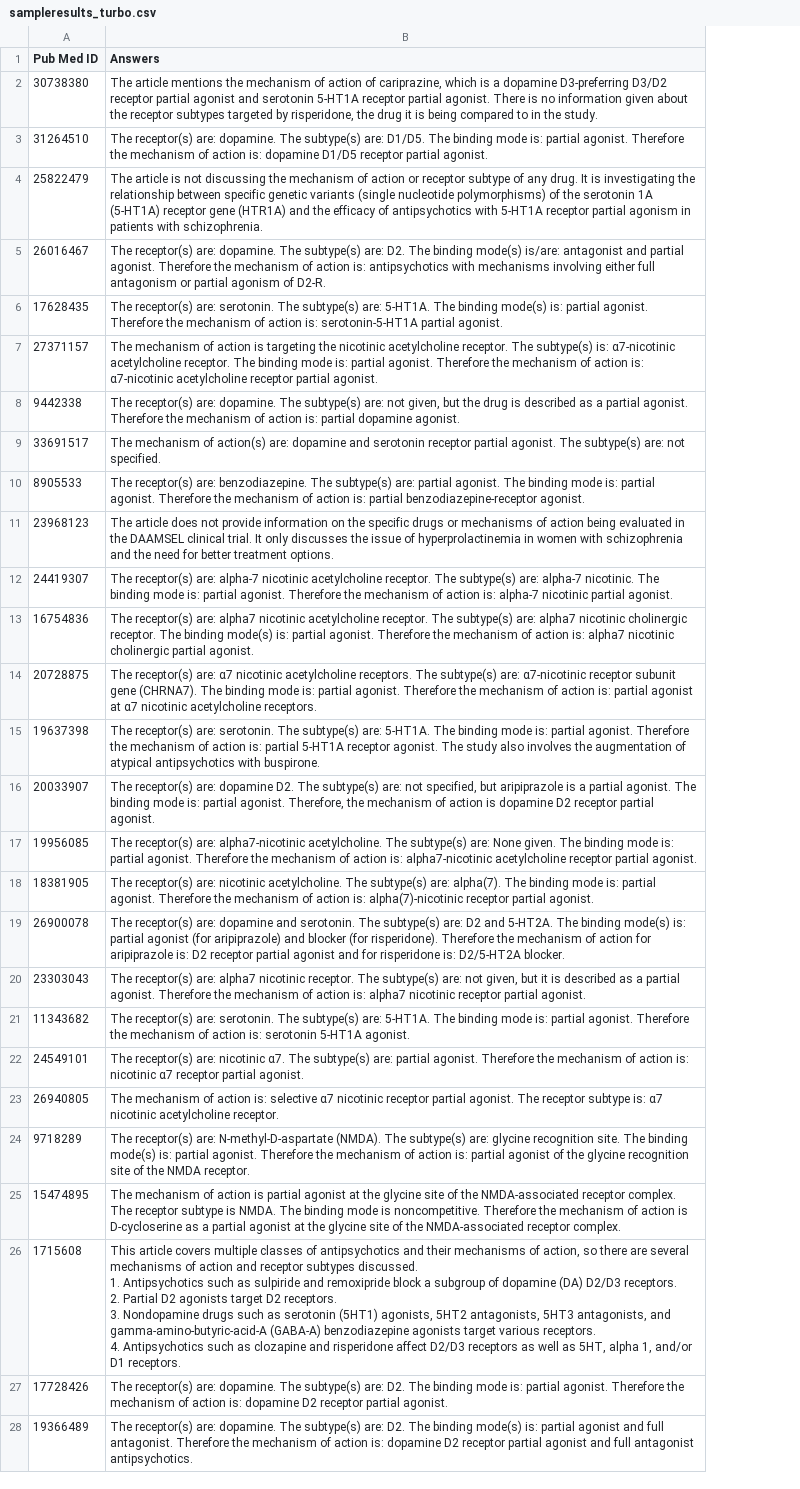
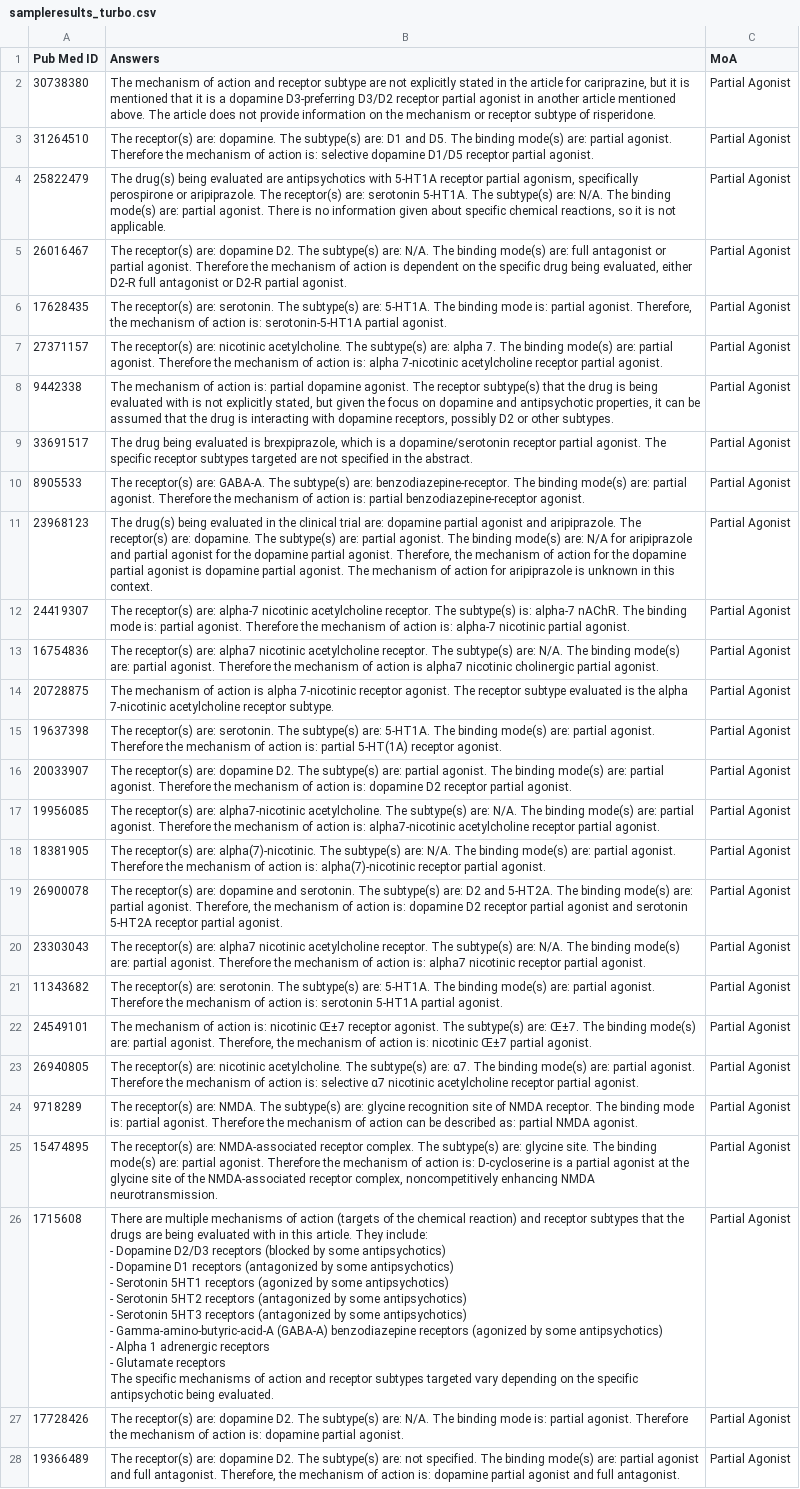
Before and after one commit to shivanisahni/Voyager-Alkermes, a CSV file: sampleresults_turbo.csv, drawn as a sheet; only a part is shown; ↵ is a line break in a cell; the diff covers the shown part only; the diff names each change by its address in the sheet, - before the commit and + after, or states it on an @@ line.

Commit message:
turbo

```diff
--- a/sampleresults_turbo.csv
+++ b/sampleresults_turbo.csv
+column C (MoA), rows 2-28: all Partial Agonist
-B2 (Answers): The article mentions the mechanism of action of cariprazine, which is a dopamine D3-preferring D3/D2 receptor partial agonist and serotonin 5-HT1A receptor partial agonist. There is no information given about the receptor subtypes targeted by risperidone, the drug it is being compared to in the study.
+B2 (Answers): The mechanism of action and receptor subtype are not explicitly stated in the article for cariprazine, but it is mentioned that it is a dopamine D3-preferring D3/D2 receptor partial agonist in another article mentioned above. The article does not provide information on the mechanism or receptor subtype of risperidone.
-B3 (Answers): …subtype(s) are: D1/D5. The binding mode is: partial agonist. Therefore the mechanism of action is: dopamine D1/D5…
+B3 (Answers): …subtype(s) are: D1 and D5. The binding mode(s) are: partial agonist. Therefore the mechanism of action is: selective dopamine D1/D5…
-B4 (Answers): The article is not discussing the mechanism of action or receptor subtype of any drug. It is investigating the relationship between specific genetic variants (single nucleotide polymorphisms) of the serotonin 1A (5-HT1A) receptor gene (HTR1A) and the efficacy of antipsychotics with 5-HT1A receptor partial agonism in patients with schizophrenia.
+B4 (Answers): The drug(s) being evaluated are antipsychotics with 5-HT1A receptor partial agonism, specifically perospirone or aripiprazole. The receptor(s) are: serotonin 5-HT1A. The subtype(s) are: N/A. The binding mode(s) are: partial agonist. There is no information given about specific chemical reactions, so it is not applicable.
-B5 (Answers): …receptor(s) are: dopamine. The subtype(s) are: D2. The binding mode(s) is/are: antagonist and partial agonist. Therefore the mechanism of action is: antipsychotics with mechanisms involving either full antagonism or partial agonism of D2-R.
+B5 (Answers): …receptor(s) are: dopamine D2. The subtype(s) are: N/A. The binding mode(s) are: full antagonist or partial agonist. Therefore the mechanism of action is dependent on the specific drug being evaluated, either D2-R full antagonist or D2-R partial agonist.
-B6 (Answers): …The binding mode(s) is: partial agonist. Therefore the mechanism…
+B6 (Answers): …The binding mode is: partial agonist. Therefore, the mechanism…
-B7 (Answers): The mechanism of action is targeting the nicotinic acetylcholine receptor. The subtype(s) is: α7-nicotinic acetylcholine receptor. The binding mode is: partial agonist. Therefore the mechanism of action is: α7-nicotinic acetylcholine receptor…
+B7 (Answers): The receptor(s) are: nicotinic acetylcholine. The subtype(s) are: alpha 7. The binding mode(s) are: partial agonist. Therefore the mechanism of action is: alpha 7-nicotinic acetylcholine receptor…
-B8 (Answers): The receptor(s) are: dopamine. The subtype(s) are: not given, but the drug is described as a partial agonist. Therefore the mechanism of action is: partial dopamine agonist.
+B8 (Answers): The mechanism of action is: partial dopamine agonist. The receptor subtype(s) that the drug is being evaluated with is not explicitly stated, but given the focus on dopamine and antipsychotic properties, it can be assumed that the drug is interacting with dopamine receptors, possibly D2 or other subtypes.
-B9 (Answers): The mechanism of action(s) are: dopamine and serotonin receptor partial agonist. The subtype(s) are: not specified.
+B9 (Answers): The drug being evaluated is brexpiprazole, which is a dopamine/serotonin receptor partial agonist. The specific receptor subtypes targeted are not specified in the abstract.
-B10 (Answers): …receptor(s) are: benzodiazepine. The subtype(s) are: partial agonist. The binding mode is: partial agonist.…
+B10 (Answers): …receptor(s) are: GABA-A. The subtype(s) are: benzodiazepine-receptor. The binding mode(s) are: partial agonist.…
-B11 (Answers): The article does not provide information on the specific drugs or mechanisms of action being evaluated in the DAAMSEL clinical trial. It only discusses the issue of hyperprolactinemia in women with schizophrenia and the need for better treatment options.
+B11 (Answers): The drug(s) being evaluated in the clinical trial are: dopamine partial agonist and aripiprazole. The receptor(s) are: dopamine. The subtype(s) are: partial agonist. The binding mode(s) are: N/A for aripiprazole and partial agonist for the dopamine partial agonist. Therefore, the mechanism of action for the dopamine partial agonist is dopamine partial agonist. The mechanism of action for aripiprazole is unknown in this context.
-B12 (Answers): …The subtype(s) are: alpha-7 nicotinic. The binding…
+B12 (Answers): …The subtype(s) is: alpha-7 nAChR. The binding…
-B13 (Answers): …subtype(s) are: alpha7 nicotinic cholinergic receptor. The binding mode(s) is: partial agonist. Therefore the mechanism of action is: alpha7 nicotinic…
+B13 (Answers): …subtype(s) are: N/A. The binding mode(s) are: partial agonist. Therefore the mechanism of action is alpha7 nicotinic…
-B14 (Answers): The receptor(s) are: α7 nicotinic acetylcholine receptors. The subtype(s) are: α7-nicotinic receptor subunit gene (CHRNA7). The binding mode is: partial agonist. Therefore the mechanism of action is: partial agonist at α7 nicotinic acetylcholine receptors.
+B14 (Answers): The mechanism of action is alpha 7-nicotinic receptor agonist. The receptor subtype evaluated is the alpha 7-nicotinic acetylcholine receptor subtype.
-B15 (Answers): …The binding mode is: partial agonist. Therefore the mechanism of action is: partial 5-HT1A receptor agonist. The study also involves the augmentation of atypical antipsychotics with buspirone.
+B15 (Answers): …The binding mode(s) are: partial agonist. Therefore the mechanism of action is: partial 5-HT(1A) receptor agonist.
-B16 (Answers): …subtype(s) are: not specified, but aripiprazole is a partial agonist. The binding mode is: partial agonist. Therefore, the mechanism of action is dopamine D2…
+B16 (Answers): …subtype(s) are: partial agonist. The binding mode(s) are: partial agonist. Therefore the mechanism of action is: dopamine D2…
-B17 (Answers): …subtype(s) are: None given. The binding mode is: partial agonist.…
+B17 (Answers): …subtype(s) are: N/A. The binding mode(s) are: partial agonist.…
-B18 (Answers): …receptor(s) are: nicotinic acetylcholine. The subtype(s) are: alpha(7). The binding mode is: partial agonist.…
+B18 (Answers): …receptor(s) are: alpha(7)-nicotinic. The subtype(s) are: N/A. The binding mode(s) are: partial agonist.…
-B19 (Answers): …binding mode(s) is: partial agonist (for aripiprazole) and blocker (for risperidone). Therefore the mechanism of action for aripiprazole is: D2 receptor partial agonist and for risperidone is: D2/5-HT2A blocker.
+B19 (Answers): …binding mode(s) are: partial agonist. Therefore, the mechanism of action is: dopamine D2 receptor partial agonist and serotonin 5-HT2A receptor partial agonist.
-B20 (Answers): …alpha7 nicotinic receptor. The subtype(s) are: not given, but it is described as a partial agonist.…
+B20 (Answers): …alpha7 nicotinic acetylcholine receptor. The subtype(s) are: N/A. The binding mode(s) are: partial agonist.…
-B21 (Answers): …The binding mode is: partial agonist. Therefore the mechanism of action is: serotonin 5-HT1A agonist.
+B21 (Answers): …The binding mode(s) are: partial agonist. Therefore the mechanism of action is: serotonin 5-HT1A partial agonist.
-B22 (Answers): The receptor(s) are: nicotinic α7. The subtype(s) are: partial agonist. Therefore the mechanism of action is: nicotinic α7 receptor partial agonist.
+B22 (Answers): The mechanism of action is: nicotinic Œ±7 receptor agonist. The subtype(s) are: Œ±7. The binding mode(s) are: partial agonist. Therefore, the mechanism of action is: nicotinic Œ±7 partial agonist.
-B23 (Answers): The mechanism of action is: selective α7 nicotinic receptor partial agonist. The receptor subtype is: α7 nicotinic acetylcholine receptor.
+B23 (Answers): The receptor(s) are: nicotinic acetylcholine. The subtype(s) are: α7. The binding mode(s) are: partial agonist. Therefore the mechanism of action is: selective α7 nicotinic acetylcholine receptor partial agonist.
-B24 (Answers): …receptor(s) are: N-methyl-D-aspartate (NMDA). The subtype(s) are: glycine recognition site. The binding mode(s) is: partial agonist. Therefore the mechanism of action is: partial agonist of the glycine recognition site of the NMDA receptor.
+B24 (Answers): …receptor(s) are: NMDA. The subtype(s) are: glycine recognition site of NMDA receptor. The binding mode is: partial agonist. Therefore the mechanism of action can be described as: partial NMDA agonist.
-B25 (Answers): The mechanism of action is partial agonist at the glycine site of the NMDA-associated receptor complex. The receptor subtype is NMDA. The binding mode is noncompetitive. Therefore the mechanism of action is D-cycloserine as a partial agonist at the glycine site of the NMDA-associated receptor complex.
+B25 (Answers): The receptor(s) are: NMDA-associated receptor complex. The subtype(s) are: glycine site. The binding mode(s) are: partial agonist. Therefore the mechanism of action is: D-cycloserine is a partial agonist at the glycine site of the NMDA-associated receptor complex, noncompetitively enhancing NMDA neurotransmission.
-B26 (Answers): This article covers multiple classes of antipsychotics and their mechanisms of action, so there are several mechanisms of action and receptor subtypes discussed. ↵ 1. Antipsychotics such as sulpiride and remoxipride block a subgroup of dopamine (DA) D2/D3 receptors. ↵ 2. Partial D2 agonists target D2 receptors. ↵ 3. Nondopamine drugs such as serotonin (5HT1) agonists, 5HT2 antagonists, 5HT3 antagonists, and gamma-amino-butyric-acid-A (GABA-A) benzodiazepine agonists target various receptors. ↵ 4. Antipsychotics such as clozapine and risperidone affect D2/D3 receptors as well as 5HT, alpha 1, and/or D1 receptors.
+B26 (Answers): There are multiple mechanisms of action (targets of the chemical reaction) and receptor subtypes that the drugs are being evaluated with in this article. They include: ↵ - Dopamine D2/D3 receptors (blocked by some antipsychotics) ↵ - Dopamine D1 receptors (antagonized by some antipsychotics) ↵ - Serotonin 5HT1 receptors (agonized by some antipsychotics) ↵ - Serotonin 5HT2 receptors (antagonized by some antipsychotics) ↵ - Serotonin 5HT3 receptors (antagonized by some antipsychotics) ↵ - Gamma-amino-butyric-acid-A (GABA-A) benzodiazepine receptors (agonized by some antipsychotics) ↵ - Alpha 1 adrenergic receptors ↵ - Glutamate receptors ↵ The specific mechanisms of action and receptor subtypes targeted vary depending on the specific antipsychotic being evaluated.
-B27 (Answers): …receptor(s) are: dopamine. The subtype(s) are: D2. The binding mode is: partial agonist. Therefore the mechanism of action is: dopamine D2 receptor partial agonist.
+B27 (Answers): …receptor(s) are: dopamine D2. The subtype(s) are: N/A. The binding mode is: partial agonist. Therefore the mechanism of action is: dopamine partial agonist.
-B28 (Answers): …receptor(s) are: dopamine. The subtype(s) are: D2. The binding mode(s) is: partial agonist and full antagonist. Therefore the mechanism of action is: dopamine D2 receptor partial agonist and full antagonist antipsychotics.
+B28 (Answers): …receptor(s) are: dopamine D2. The subtype(s) are: not specified. The binding mode(s) are: partial agonist and full antagonist. Therefore, the mechanism of action is: dopamine partial agonist and full antagonist.
```
Also changed, not shown: 73 edited cells elsewhere in this file, 1 other file.
